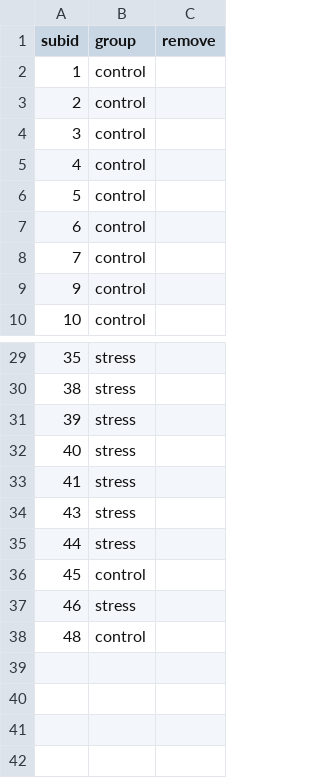
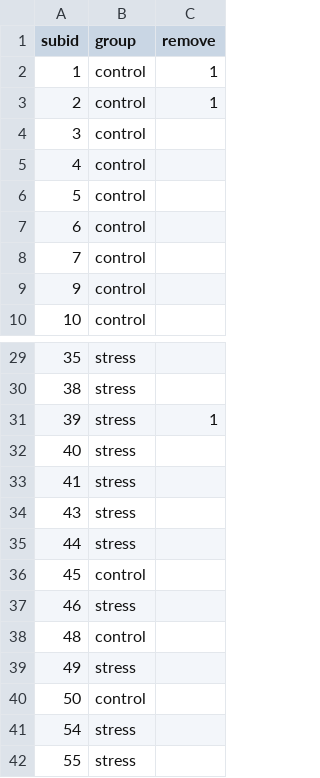
Before and after one commit to thackerybrown/SST, a CSV file: data/subj_info.csv, drawn as a sheet; only a part is shown, gaps mark what is left out.

```diff
--- a/data/subj_info.csv
+++ b/data/subj_info.csv
@@ -1,4 +1,4 @@
 subid,group,remove
-1,control,
-2,control,
+1,control,1
+2,control,1
 3,control,
@@ -30,3 +30,3 @@ subid,group,remove
 38,stress,
-39,stress,
+39,stress,1
 40,stress,
@@ -38 +38,5 @@ subid,group,remove
 48,control,
+49,stress,
+50,control,
+54,stress,
+55,stress,
```
Also changed, not shown: 1 other file.
